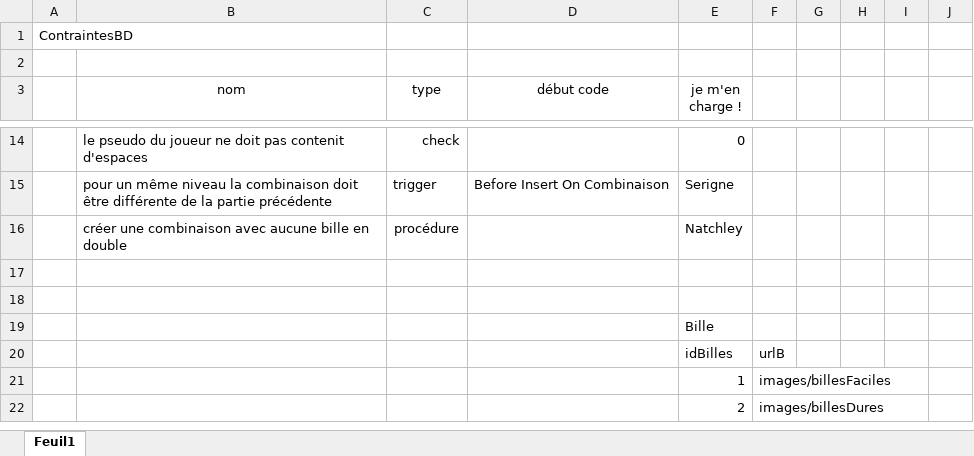
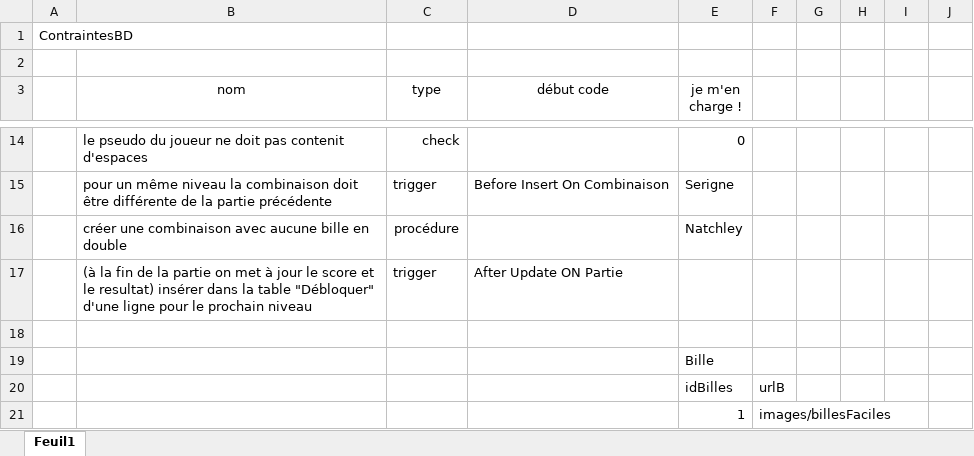
Before and after one commit to PROJETSID/BDD, an Excel workbook: ContraintesBD.xlsx, sheet Feuil1, drawn as a sheet; only a part is shown, gaps mark what is left out; the shorter side is filled out with more unchanged rows; values as stored, in another font and other column widths than the file's, no borders; the diff names each change by its address in the sheet, - before the commit and + after, or states it on an @@ line.

Commit message:
màj contraintes

```diff
--- a/ContraintesBD.xlsx (sheet Feuil1)
+++ b/ContraintesBD.xlsx (sheet Feuil1)
-row 17: (empty)
+row 17:  | (à la fin de la partie on met à jour le score et le resultat) insérer dans la table "Débloquer" d'une ligne pour le prochain niveau | trigger | After Update ON Partie
```
Also changed, not shown: 1 other file.
